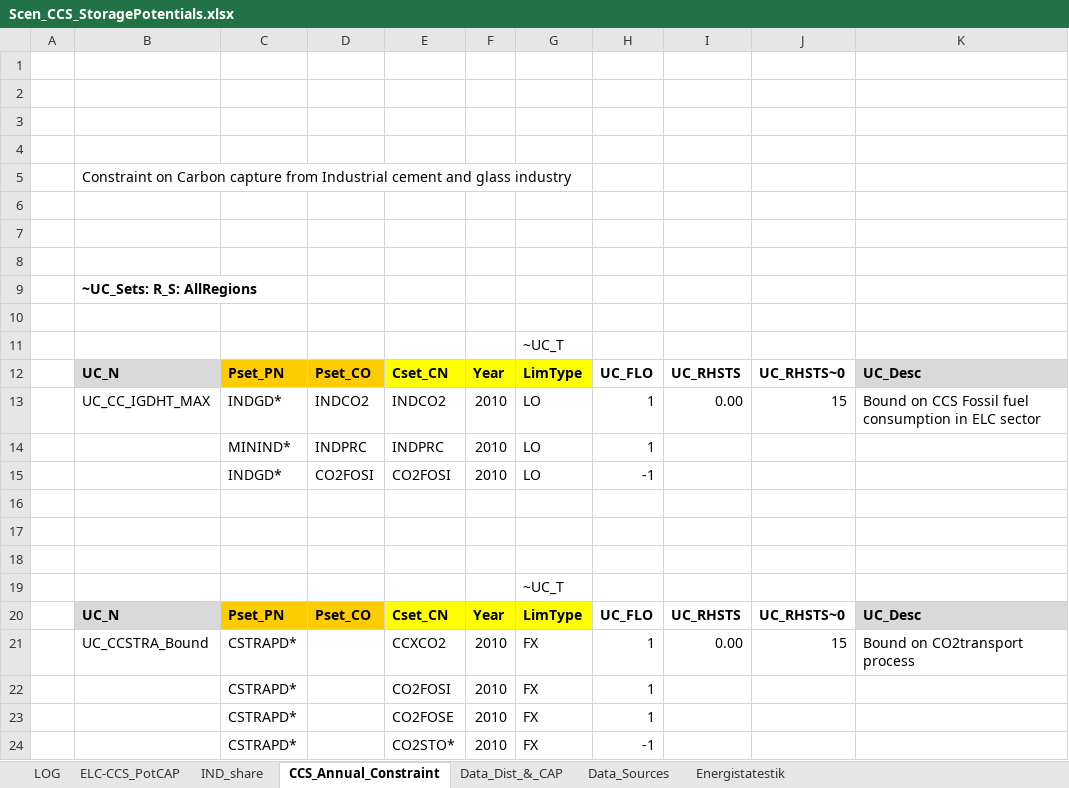
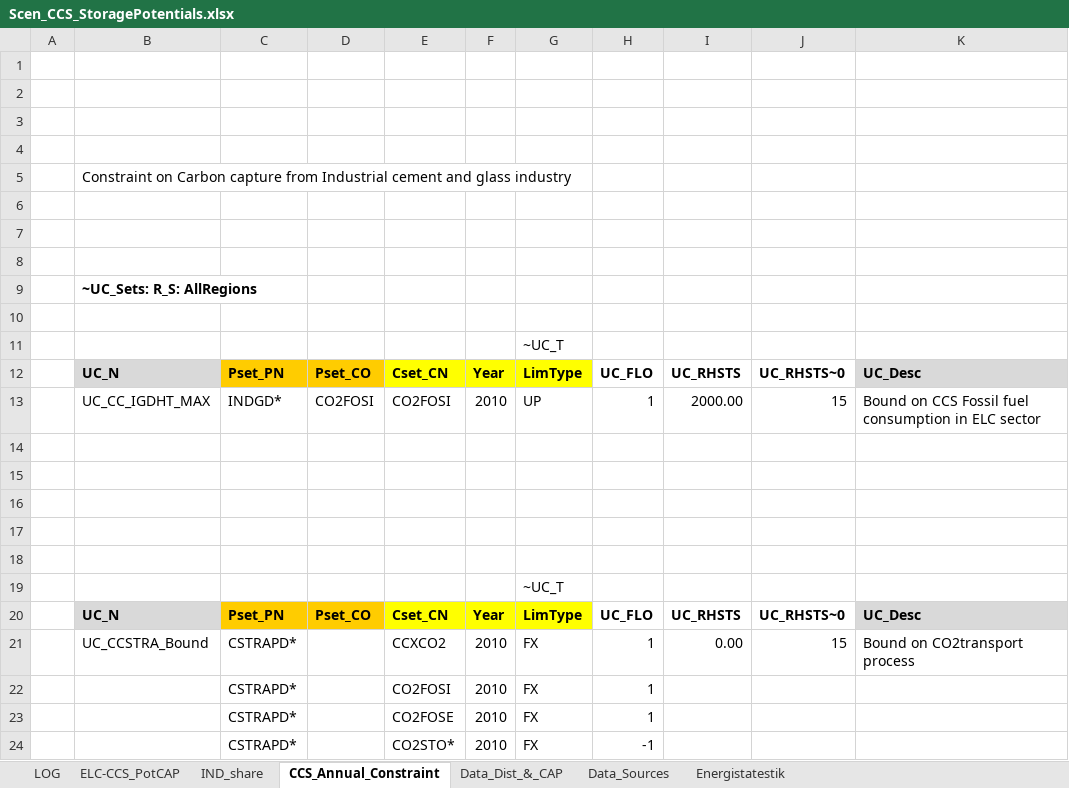
Before and after one commit to MikkelBosack/EnergyIsland, an Excel workbook: SuppXLS/Scen_CCS_StoragePotentials.xlsx, sheet CCS_Annual_Constraint, drawn as a sheet; values as stored, in another font and other column widths than the file's, no borders; the diff names each change by its address in the sheet, - before the commit and + after, or states it on an @@ line.

Commit message:
adjustment to CO2 capture from cement

```diff
--- a/SuppXLS/Scen_CCS_StoragePotentials.xlsx (sheet CCS_Annual_Constraint)
+++ b/SuppXLS/Scen_CCS_StoragePotentials.xlsx (sheet CCS_Annual_Constraint)
-D13: INDCO2
+D13: CO2FOSI
-E13: INDCO2
+E13: CO2FOSI
-G13: LO
+G13: UP
-I13: 0.00
+I13: 2000.00
-row 14:  |  | MININD* | INDPRC | INDPRC | 2010 | LO | 1
+row 14: (empty)
-row 15:  |  | INDGD* | CO2FOSI | CO2FOSI | 2010 | LO | -1
+row 15: (empty)
```
